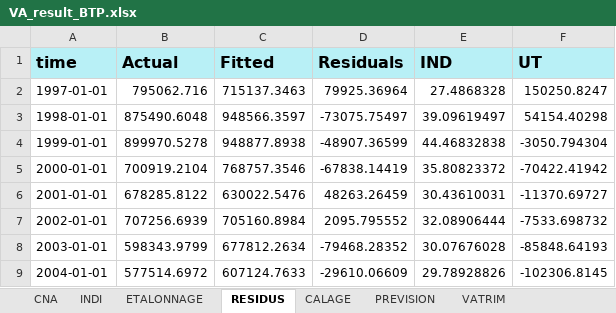
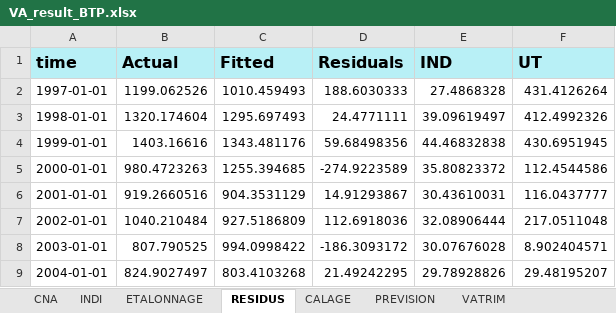
Before and after one commit to luckymaxtser/Compte_trim, an Excel workbook: VA_result_BTP.xlsx, sheet RESIDUS, drawn as a sheet; only a part is shown; values as stored, in another font and other column widths than the file's, no borders; the diff covers the shown part only; the diff names each change by its address in the sheet, - before the commit and + after, or states it on an @@ line.

```diff
--- a/VA_result_BTP.xlsx (sheet RESIDUS)
+++ b/VA_result_BTP.xlsx (sheet RESIDUS)
-B2 (Actual): 795062.716
+B2 (Actual): 1199.062526
-C2 (Fitted): 715137.3463
+C2 (Fitted): 1010.459493
-D2 (Residuals): 79925.36964
+D2 (Residuals): 188.6030333
-F2 (UT): 150250.8247
+F2 (UT): 431.4126264
-B3 (Actual): 875490.6048
+B3 (Actual): 1320.174604
-C3 (Fitted): 948566.3597
+C3 (Fitted): 1295.697493
-D3 (Residuals): -73075.75497
+D3 (Residuals): 24.4771111
-F3 (UT): 54154.40298
+F3 (UT): 412.4992326
-B4 (Actual): 899970.5278
+B4 (Actual): 1403.16616
-C4 (Fitted): 948877.8938
+C4 (Fitted): 1343.481176
-D4 (Residuals): -48907.36599
+D4 (Residuals): 59.68498356
-F4 (UT): -3050.794304
+F4 (UT): 430.6951945
-B5 (Actual): 700919.2104
+B5 (Actual): 980.4723263
-C5 (Fitted): 768757.3546
+C5 (Fitted): 1255.394685
-D5 (Residuals): -67838.14419
+D5 (Residuals): -274.9223589
-F5 (UT): -70422.41942
+F5 (UT): 112.4544586
-B6 (Actual): 678285.8122
+B6 (Actual): 919.2660516
-C6 (Fitted): 630022.5476
+C6 (Fitted): 904.3531129
-D6 (Residuals): 48263.26459
+D6 (Residuals): 14.91293867
-F6 (UT): -11370.69727
+F6 (UT): 116.0437777
-B7 (Actual): 707256.6939
+B7 (Actual): 1040.210484
-C7 (Fitted): 705160.8984
+C7 (Fitted): 927.5186809
-D7 (Residuals): 2095.795552
+D7 (Residuals): 112.6918036
-F7 (UT): -7533.698732
+F7 (UT): 217.0511048
-B8 (Actual): 598343.9799
+B8 (Actual): 807.790525
-C8 (Fitted): 677812.2634
+C8 (Fitted): 994.0998422
-D8 (Residuals): -79468.28352
+D8 (Residuals): -186.3093172
-F8 (UT): -85848.64193
+F8 (UT): 8.902404571
-B9 (Actual): 577514.6972
+B9 (Actual): 824.9027497
-C9 (Fitted): 607124.7633
+C9 (Fitted): 803.4103268
-D9 (Residuals): -29610.06609
+D9 (Residuals): 21.49242295
-F9 (UT): -102306.8145
+F9 (UT): 29.48195207
```
Also changed, not shown: 2 added rows and 64 edited cells elsewhere in this sheet, sheet CALAGE, sheet PREVISION, sheet VATRIM, sheet ETALONNAGE, sheet CNA.
